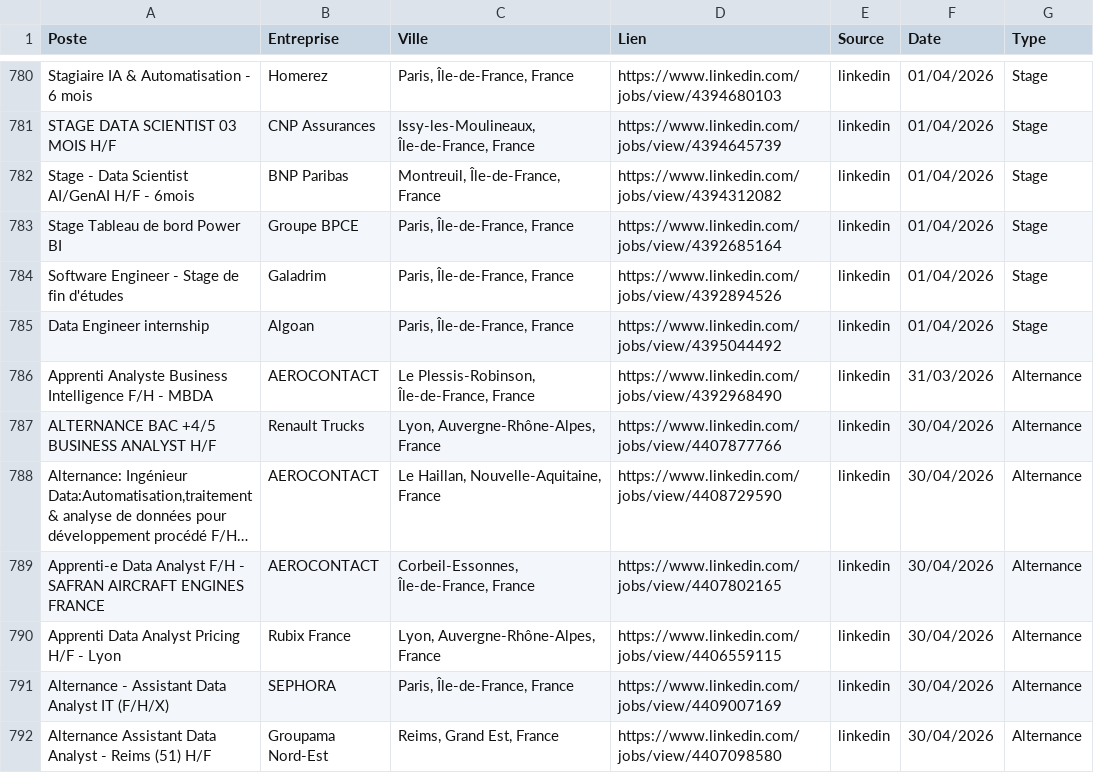
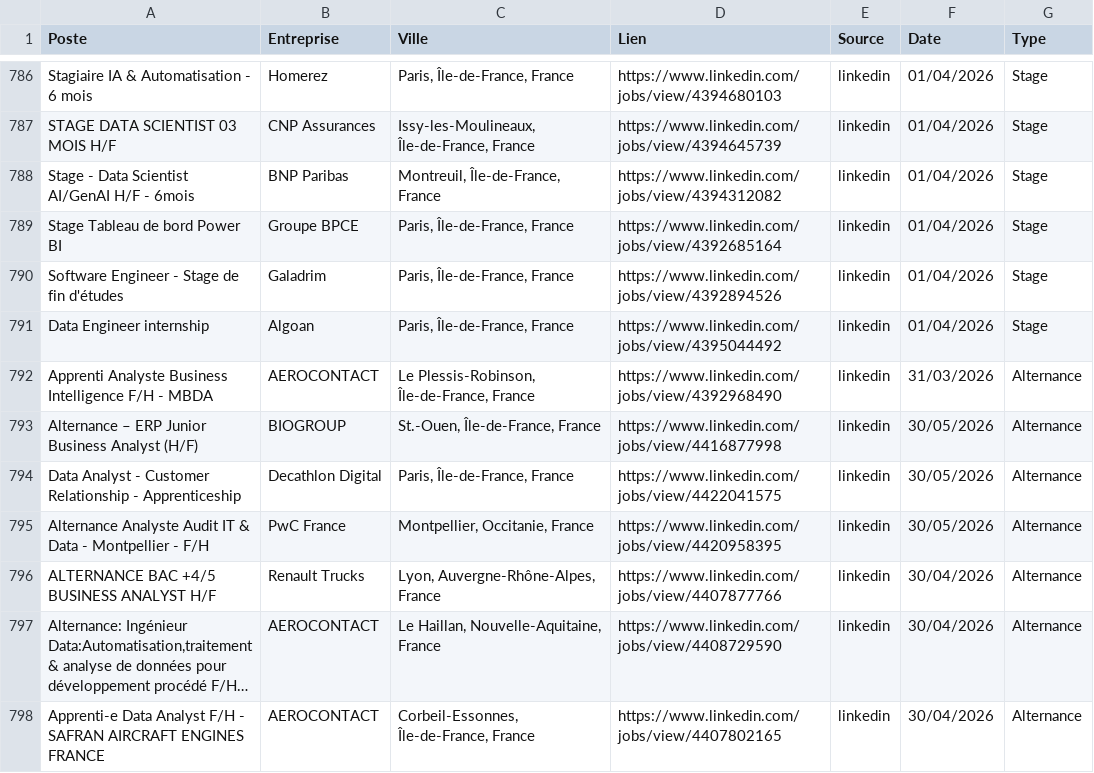
Before and after one commit to sebaarayacastro1/job-hub-france, a CSV file: data/jobs.csv, drawn as a sheet; only a part is shown, gaps mark what is left out; the shorter side is filled out with more unchanged rows; long unchanged cells end in …; the diff covers the shown part only; the diff names each change by its address in the sheet, - before the commit and + after, or states it on an @@ line.

```diff
--- a/data/jobs.csv
+++ b/data/jobs.csv
+row 793: Alternance – ERP Junior Business Analyst (H/F) | BIOGROUP | St.-Ouen, Île-de-France, France | https://www.linkedin.com/jobs/view/4416877998 | linkedin | 30/05/2026 | Alternance
+row 794: Data Analyst - Customer Relationship - Apprenticeship | Decathlon Digital | Paris, Île-de-France, France | https://www.linkedin.com/jobs/view/4422041575 | linkedin | 30/05/2026 | Alternance
+row 795: Alternance Analyste Audit IT & Data - Montpellier - F/H | PwC France | Montpellier, Occitanie, France | https://www.linkedin.com/jobs/view/4420958395 | linkedin | 30/05/2026 | Alternance
```
Also changed, not shown: 21 added rows elsewhere in this file.
